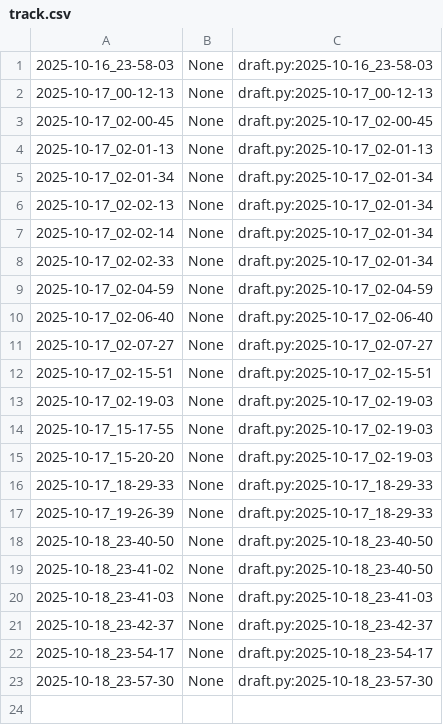
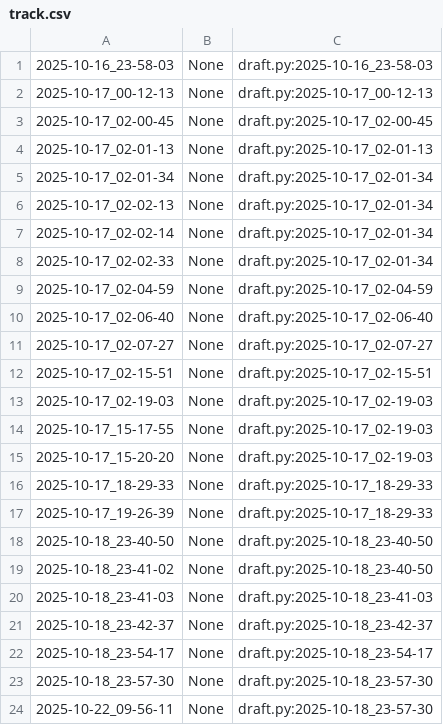
Before and after one commit to qxcode-course/poo-rc-bloco-b-will-almeidaof, a CSV file: myrep/.tko/track/poo@relogio/track.csv, drawn as a sheet.

```diff
--- a/myrep/.tko/track/poo@relogio/track.csv
+++ b/myrep/.tko/track/poo@relogio/track.csv
@@ -23 +23,2 @@
 2025-10-18_23-57-30,None,draft.py:2025-10-18_23-57-30
+2025-10-22_09-56-11,None,draft.py:2025-10-18_23-57-30
```
Also changed, not shown: myrep/.tko/track/poo@motoca/track.csv, 3 other files.
